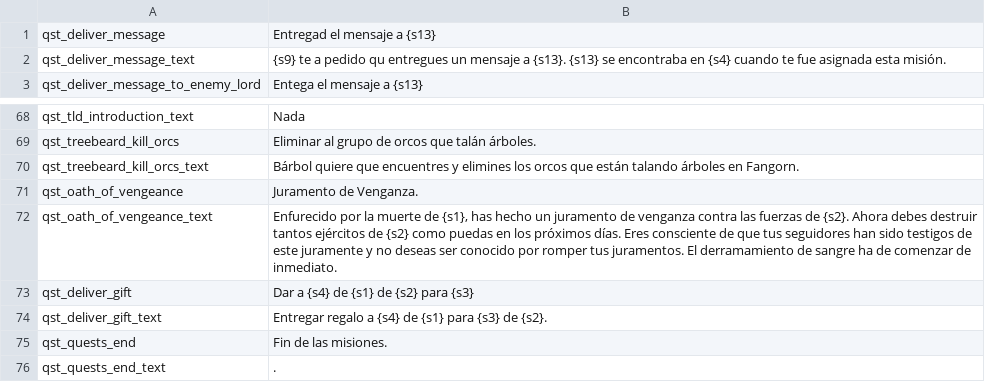
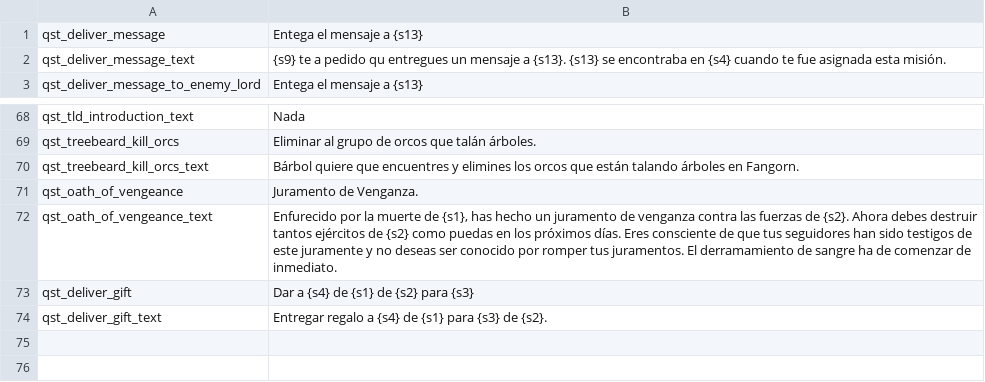
Before and after one commit to Swyter/tld, a CSV file: Languages/es/quests.csv, drawn as a sheet; only a part is shown, gaps mark what is left out.

```diff
--- a/Languages/es/quests.csv
+++ b/Languages/es/quests.csv
@@ -1,2 +1,2 @@
-qst_deliver_message|Entregad el mensaje a {s13}
+qst_deliver_message|Entega el mensaje a {s13}
 qst_deliver_message_text|{s9} te a pedido qu entregues un mensaje a {s13}. {s13} se encontraba en {s4} cuando te fue asignada esta misión.
@@ -74,3 +74 @@ qst_deliver_gift|Dar a {s4} de {s1} de {s2} para {s3}
 qst_deliver_gift_text|Entregar regalo a {s4} de {s1} para {s3} de {s2}.
-qst_quests_end|Fin de las misiones.
-qst_quests_end_text|.
```
Also changed, not shown: Languages/es/factions.csv, Languages/es/party_templates.csv, 5 other files.
